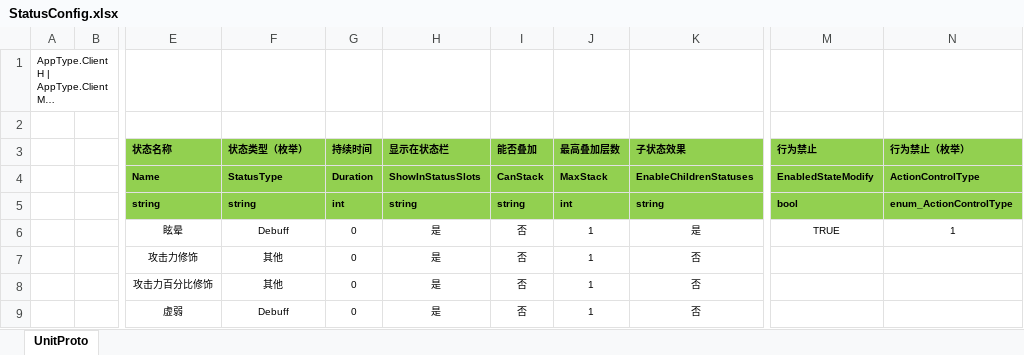
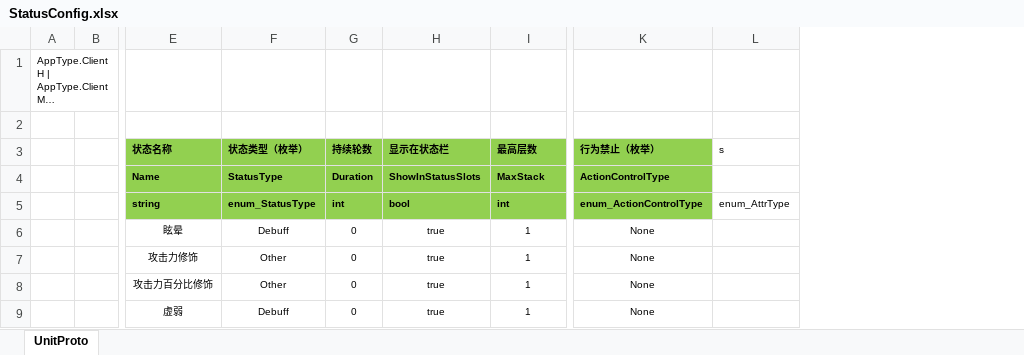
Before and after one commit to WTQ1234/DndTry, an Excel workbook: Assets/Other/Excel/StatusConfig.xlsx, sheet UnitProto, drawn as a sheet; only a part is shown, gaps mark what is left out; long unchanged cells end in …; values as stored, in another font and other column widths than the file's, no borders; removed rows and columns are numbered as before the commit, all else as after; the diff names each change by its address in the sheet, - before the commit and + after, or states it on an @@ line.

```diff
--- a/Assets/Other/Excel/StatusConfig.xlsx (sheet UnitProto)
+++ b/Assets/Other/Excel/StatusConfig.xlsx (sheet UnitProto)
-column I (能否叠加), rows 4-9: CanStack | string | 否 | 否 | 否 | 否
-column K (子状态效果), rows 4-9: EnableChildrenStatuses | string | 是 | 否 | 否 | 否
-column M (行为禁止), rows 4-6: EnabledStateModify | bool | TRUE
+column L (s), row 5: enum_AttrType
-G3: 持续时间
+G3: 持续轮数
-I3: 最高叠加层数
+I3: 最高层数
-F5 (状态类型（枚举）): string
+F5 (状态类型（枚举）): enum_StatusType
-H5 (显示在状态栏): string
+H5 (显示在状态栏): bool
-H6:H9 (显示在状态栏): 是
+H6:H9 (显示在状态栏): true
-K6 (行为禁止（枚举）): 1
+K6 (行为禁止（枚举）): None
-F7:F8 (状态类型（枚举）): 其他
+F7:F8 (状态类型（枚举）): Other
-K7:K9 (行为禁止（枚举）): (empty)
+K7:K9 (行为禁止（枚举）): None
```
Also changed, not shown: Assets/Other/Excel/AttrConfig.xlsx, 11 other files.
